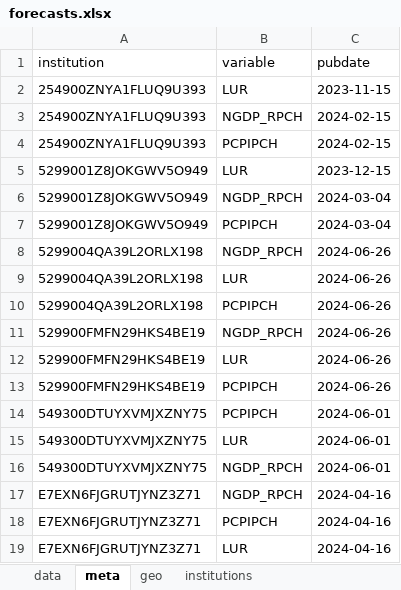
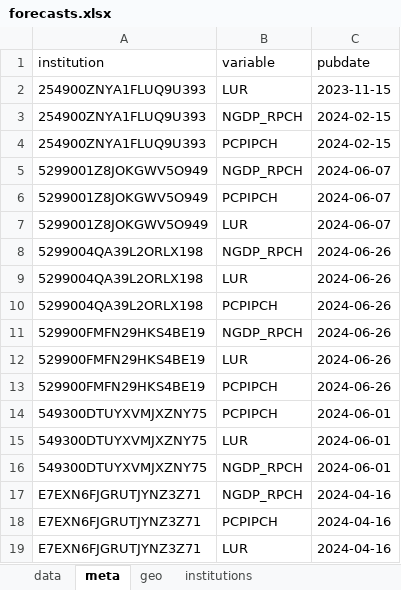
Before and after one commit to franzmohr/macroprojections, an Excel workbook: data/forecasts.xlsx, sheet meta, drawn as a sheet; values as stored, in another font and other column widths than the file's, no borders; removed rows and columns are numbered as before the commit, all else as after; the diff names each change by its address in the sheet, - before the commit and + after, or states it on an @@ line.

```diff
--- a/data/forecasts.xlsx (sheet meta)
+++ b/data/forecasts.xlsx (sheet meta)
-row 5: 5299001Z8JOKGWV5O949 | LUR | 2023-12-15
-C5:C6 (pubdate): 2024-03-04
+C5:C6 (pubdate): 2024-06-07
+row 7: 5299001Z8JOKGWV5O949 | LUR | 2024-06-07
```
Also changed, not shown: sheet data, 4 other files.
